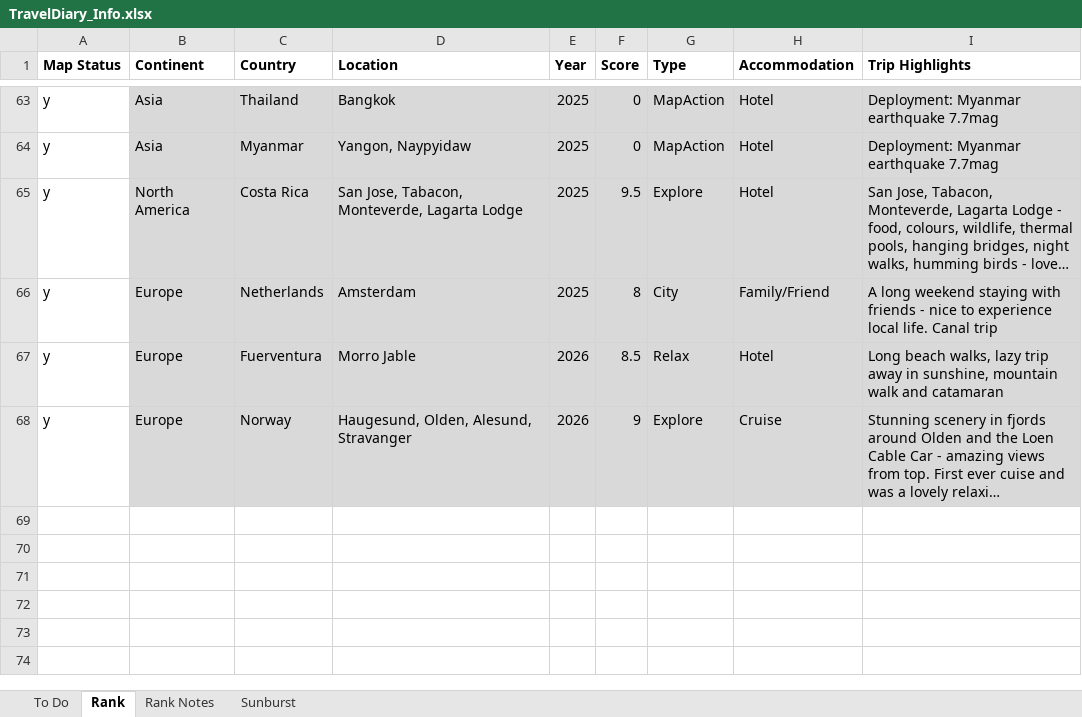
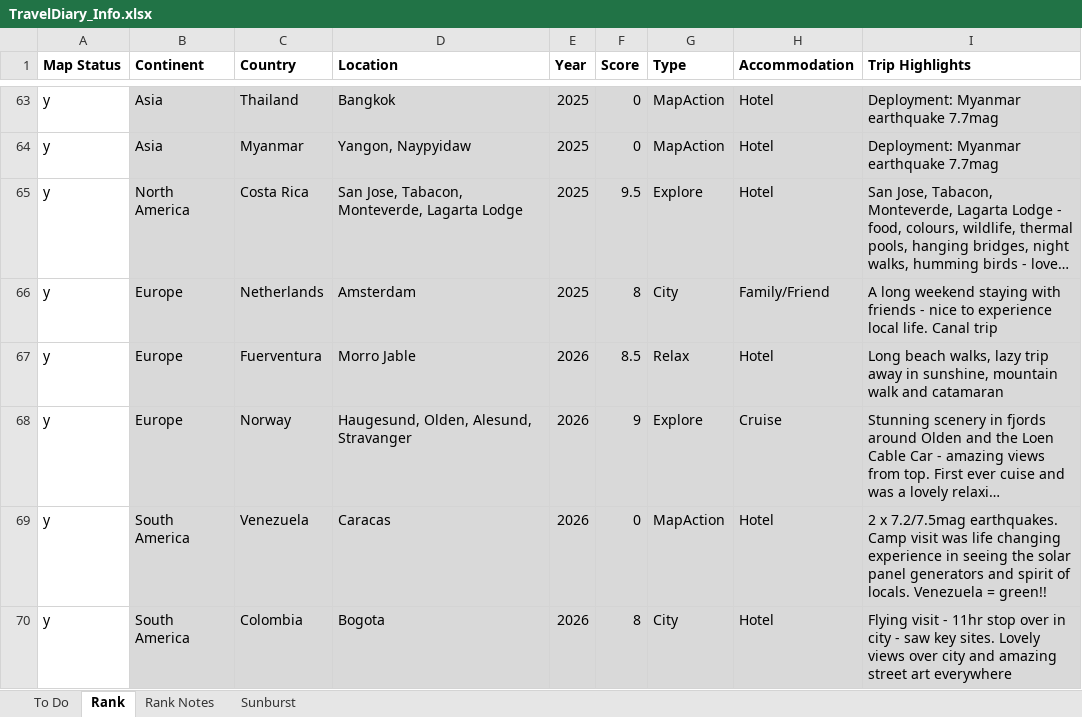
Before and after one commit to 2DegreesWest/hostedpages, an Excel workbook: traveldiary/data/TravelDiary_Info.xlsx, sheet Rank, drawn as a sheet; only a part is shown, gaps mark what is left out; long unchanged cells end in …; values as stored, in another font and other column widths than the file's, no borders; the diff names each change by its address in the sheet, - before the commit and + after, or states it on an @@ line.

```diff
--- a/traveldiary/data/TravelDiary_Info.xlsx (sheet Rank)
+++ b/traveldiary/data/TravelDiary_Info.xlsx (sheet Rank)
+row 69: y | South America | Venezuela | Caracas | 2026 | 0 | MapAction | Hotel | 2 x 7.2/7.5mag earthquakes. Camp visit was life changing experience in seeing the solar panel generators and spirit of locals. Venezuela = green!!
+row 70: y | South America | Colombia | Bogota | 2026 | 8 | City | Hotel | Flying visit - 11hr stop over in city - saw key sites. Lovely views over city and amazing street art everywhere
```
Also changed, not shown: sheet Sunburst, sheet To Do, 1 other file.
